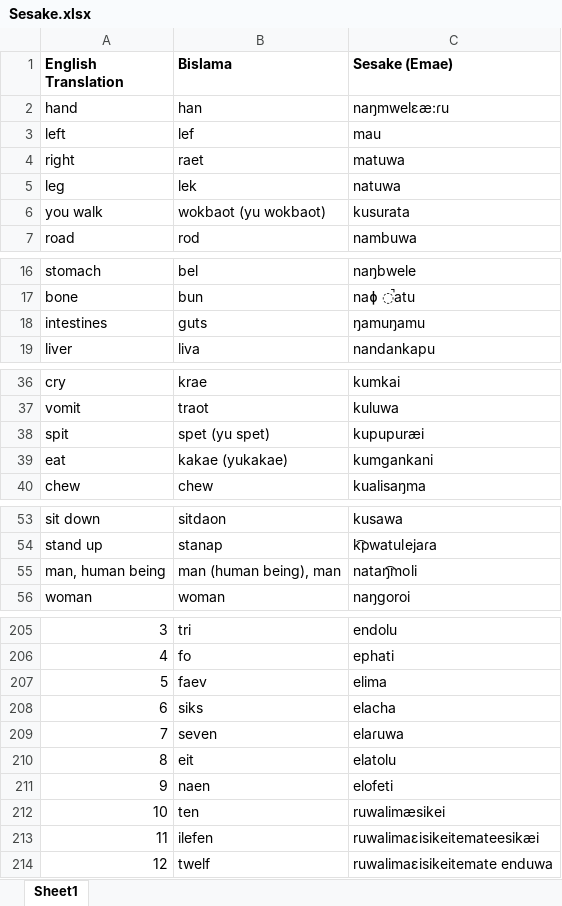
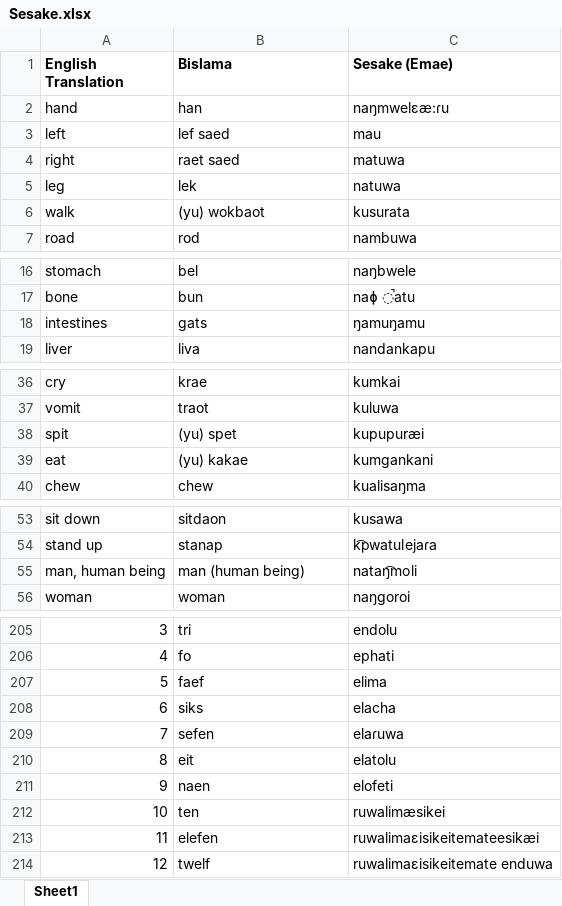
Before and after one commit to lexibank/vanuatuvoices, an Excel workbook: raw/data/Nakanamangasesake/Sesake.xlsx, sheet Sheet1, drawn as a sheet; only a part is shown, gaps mark what is left out; values as stored, in another font and other column widths than the file's, no borders; the diff covers the shown part only; the diff names each change by its address in the sheet, - before the commit and + after, or states it on an @@ line.

```diff
--- a/raw/data/Nakanamangasesake/Sesake.xlsx (sheet Sheet1)
+++ b/raw/data/Nakanamangasesake/Sesake.xlsx (sheet Sheet1)
-B3 (Bislama): lef
+B3 (Bislama): lef saed
-B4 (Bislama): raet
+B4 (Bislama): raet saed
-A6 (English Translation): you walk
+A6 (English Translation): walk
-B6 (Bislama): wokbaot (yu wokbaot)
+B6 (Bislama): (yu) wokbaot
-B18 (Bislama): guts
+B18 (Bislama): gats
-B38 (Bislama): spet (yu spet)
+B38 (Bislama): (yu) spet
-B39 (Bislama): kakae (yukakae)
+B39 (Bislama): (yu) kakae
-B55 (Bislama): man (human being), man
+B55 (Bislama): man (human being)
-B207 (Bislama): faev
+B207 (Bislama): faef
-B209 (Bislama): seven
+B209 (Bislama): sefen
-B213 (Bislama): ilefen
+B213 (Bislama): elefen
```
Also changed, not shown: 7 edited cells elsewhere in this sheet, raw/concept_mapping.xlsx, 11 other files.
